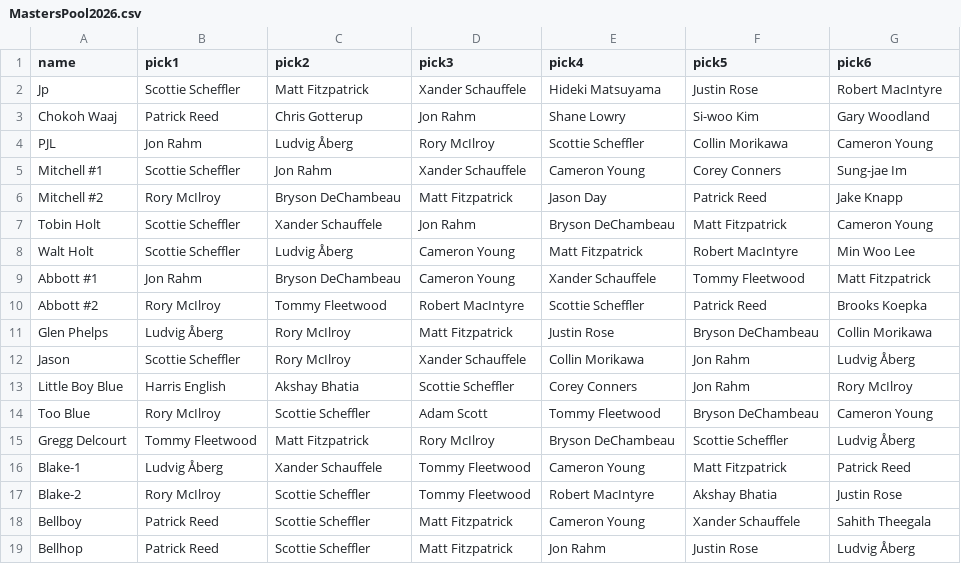
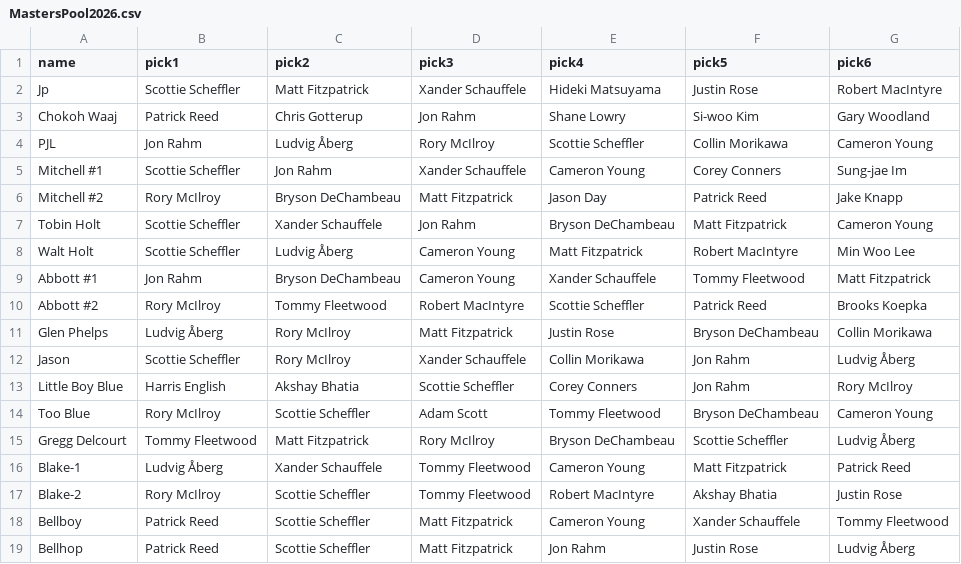
Before and after one commit to johnpoole/masters, a CSV file: MastersPool2026.csv, drawn as a sheet.

Commit message:
fleetwood

```diff
--- a/MastersPool2026.csv
+++ b/MastersPool2026.csv
@@ -17,3 +17,3 @@ Blake-1,Ludvig Åberg,Xander Schauffele,Tommy Fleetwood,Cameron Young,Matt Fitzp
 Blake-2,Rory McIlroy,Scottie Scheffler,Tommy Fleetwood,Robert MacIntyre,Akshay Bhatia,Justin Rose
-Bellboy,Patrick Reed,Scottie Scheffler,Matt Fitzpatrick,Cameron Young,Xander Schauffele,Sahith Theegala
+Bellboy,Patrick Reed,Scottie Scheffler,Matt Fitzpatrick,Cameron Young,Xander Schauffele,Tommy Fleetwood
 Bellhop,Patrick Reed,Scottie Scheffler,Matt Fitzpatrick,Jon Rahm,Justin Rose,Ludvig Åberg
```
